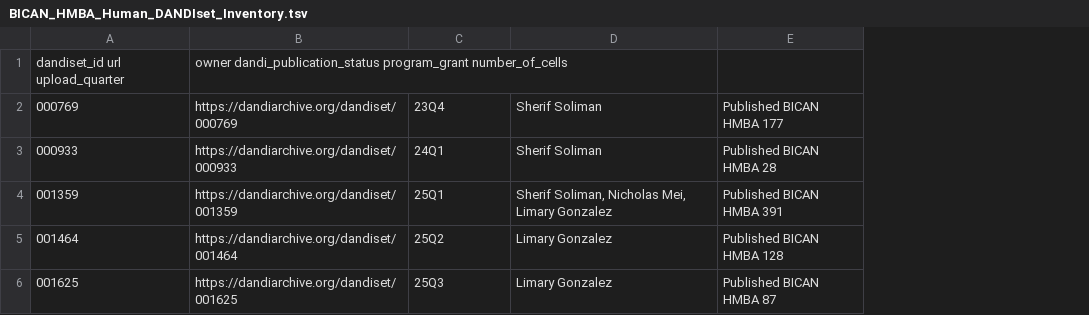
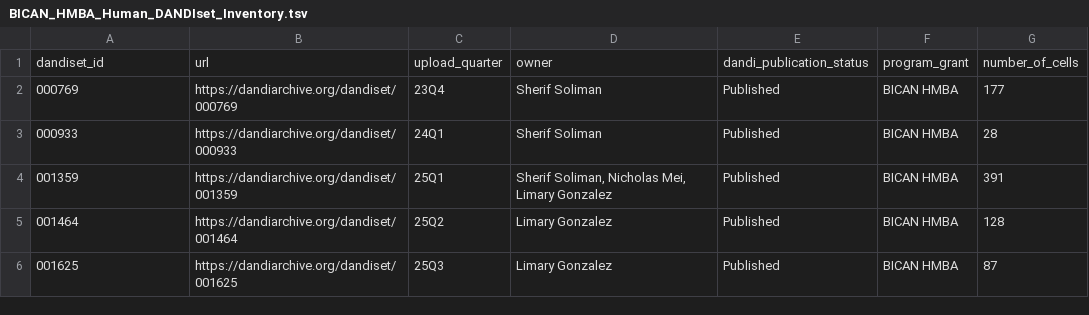
Before and after one commit to CodyCBakerPhD/bican-bids-study, a TSV file: sourcedata/BICAN_HMBA_Human_DANDIset_Inventory.tsv, drawn as a sheet; removed rows and columns are numbered as before the commit, all else as after; the diff names each change by its address in the sheet, - before the commit and + after, or states it on an @@ line.

Commit message:
Update BICAN_HMBA_Human_DANDIset_Inventory.tsv
Signed-off-by: Cody Baker <51133164+CodyCBakerPhD@users.noreply.github.com>

```diff
--- a/sourcedata/BICAN_HMBA_Human_DANDIset_Inventory.tsv
+++ b/sourcedata/BICAN_HMBA_Human_DANDIset_Inventory.tsv
-column E, rows 2-6: Published BICAN HMBA 177 | Published BICAN HMBA 28 | Published BICAN HMBA 391 | Published BICAN HMBA 128 | Published BICAN HMBA 87
+column E, rows 2-6: all Published
+column F, rows 2-6: all BICAN HMBA
+column G, rows 2-6: 177 | 28 | 391 | 128 | 87
-row 1: dandiset_id url upload_quarter | owner dandi_publication_status program_grant number_of_cells
+row 1: dandiset_id | url | upload_quarter | owner | dandi_publication_status | program_grant | number_of_cells
```
